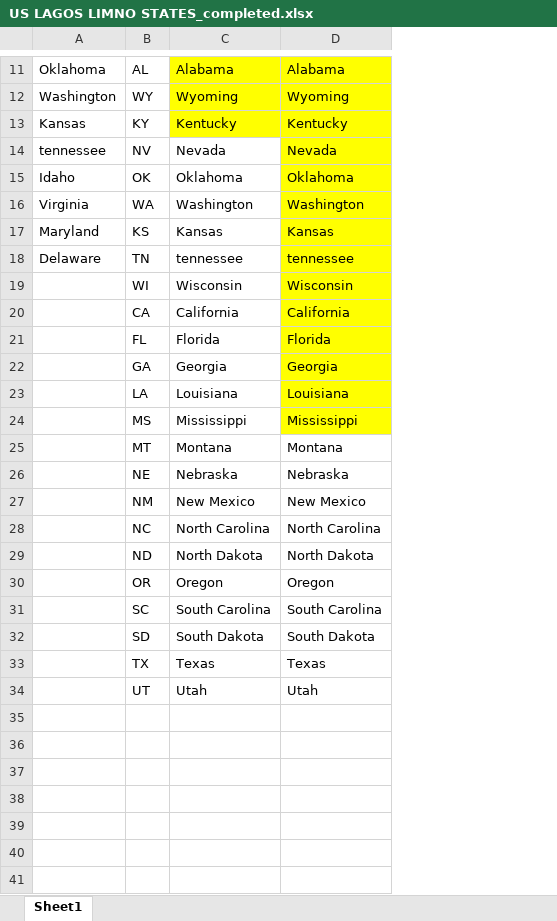
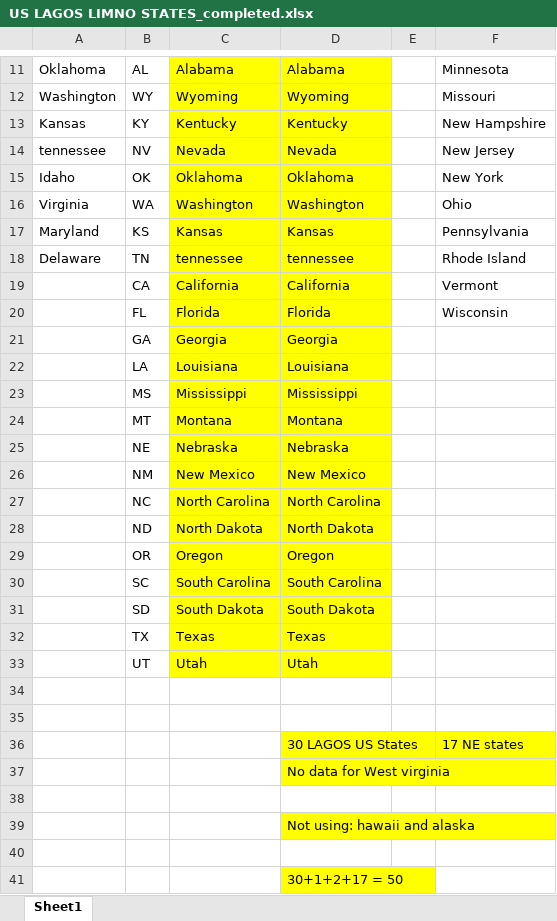
Before and after one commit to cont-limno/lagos_database, an Excel workbook: US LAGOS LIMNO STATES_completed.xlsx, sheet Sheet1, drawn as a sheet; only a part is shown, gaps mark what is left out; values as stored, in another font and other column widths than the file's, no borders; removed rows and columns are numbered as before the commit, all else as after; the diff names each change by its address in the sheet, - before the commit and + after, or states it on an @@ line.

```diff
--- a/US LAGOS LIMNO STATES_completed.xlsx (sheet Sheet1)
+++ b/US LAGOS LIMNO STATES_completed.xlsx (sheet Sheet1)
+column E, empty
+column F, rows 11-20: Minnesota | Missouri | New Hampshire | New Jersey | New York | Ohio | Pennsylvania | Rhode Island | Vermont | Wisconsin
-C14:C18 fill: none
+C14:C18 fill: #FFFF00
-row 19:  | WI | Wisconsin | Wisconsin
-C19:C23 fill: none
+C19:C23 fill: #FFFF00
-C24:D33 fill: none
+C24:D33 fill: #FFFF00
+row 34: (empty)
+row 35: (empty)
+row 36:  |  |  | 30 LAGOS US States |  | 17 NE states
+row 37:  |  |  | No data for West virginia
+row 38: (empty)
+row 39:  |  |  | Not using: hawaii and alaska
+row 40: (empty)
+row 41:  |  |  | 30+1+2+17 = 50
```
Also changed, not shown: unique_characteristicnames.xlsx, 14 other files.
